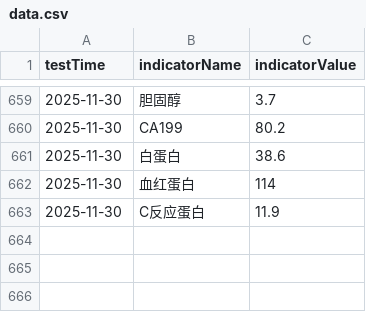
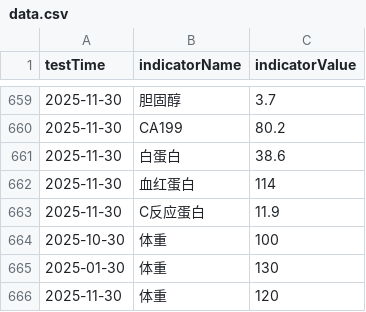
Before and after one commit to PancrePal-xiaoyibao/ca199_toolbox_donated_by_lihb, a CSV file: data.csv, drawn as a sheet; only a part is shown, gaps mark what is left out.

```diff
--- a/data.csv
+++ b/data.csv
@@ -663 +663,4 @@ testTime,indicatorName,indicatorValue
 2025-11-30,C反应蛋白,11.9
+2025-10-30,体重,100
+2025-01-30,体重,130
+2025-11-30,体重,120
```
Also changed, not shown: medication.csv, 8 other files.
